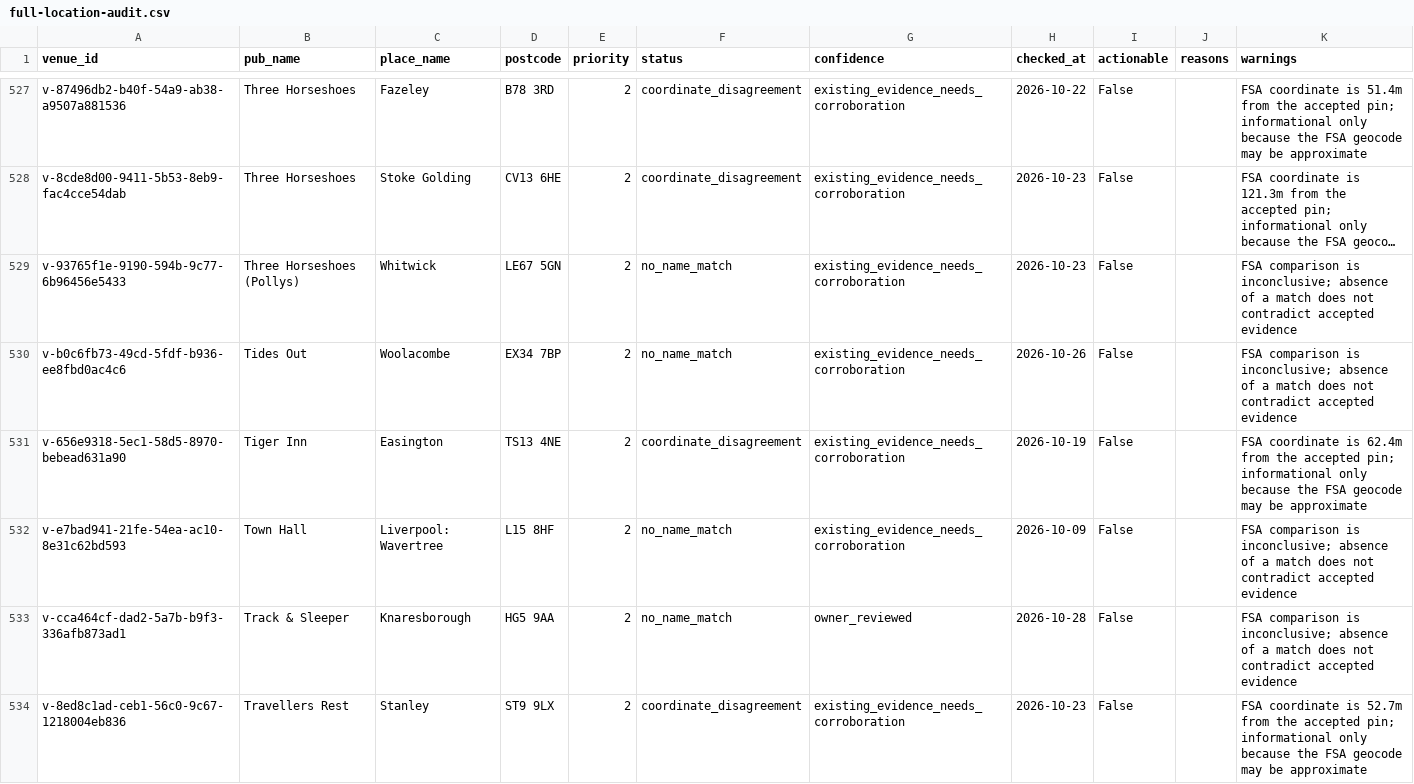
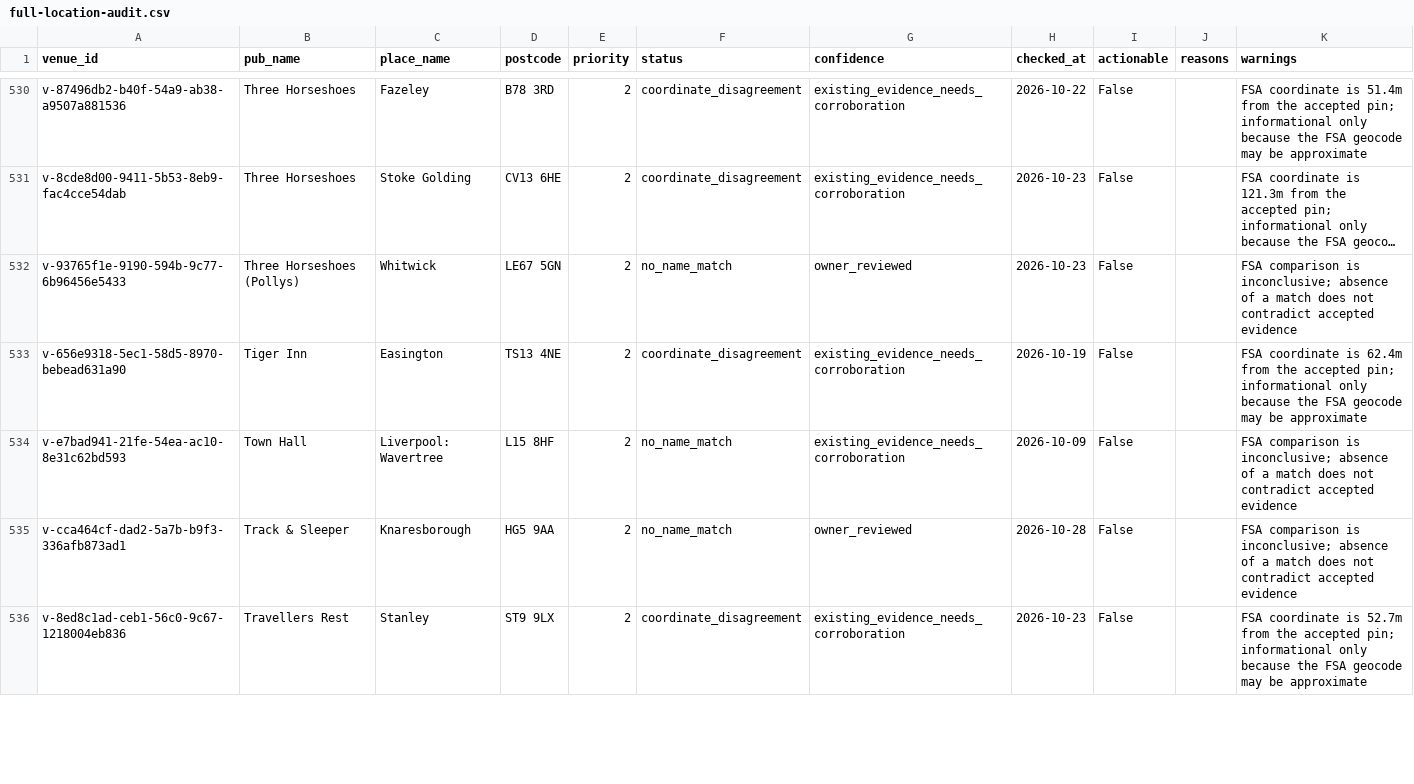
Before and after one commit to bristolbagpiper/BassBeerMap, a CSV file: audit/full-location-audit.csv, drawn as a sheet; only a part is shown, gaps mark what is left out; long unchanged cells end in …; removed rows and columns are numbered as before the commit, all else as after; the diff covers the shown part only; the diff names each change by its address in the sheet, - before the commit and + after, or states it on an @@ line.

```diff
--- a/audit/full-location-audit.csv
+++ b/audit/full-location-audit.csv
-G532 (confidence): existing_evidence_needs_corroboration
+G532 (confidence): owner_reviewed
-row 530: v-b0c6fb73-49cd-5fdf-b936-ee8fbd0ac4c6 | Tides Out | Woolacombe | EX34 7BP | 2 | no_name_match | existing_evidence_needs_corroboration | 2026-10-26 | False |  | FSA comparison is inconclusive; absence of a match does not contradict accepted evidence
```
Also changed, not shown: 3 added rows, 2 removed rows and 61 edited cells elsewhere in this file, 5 other files.
